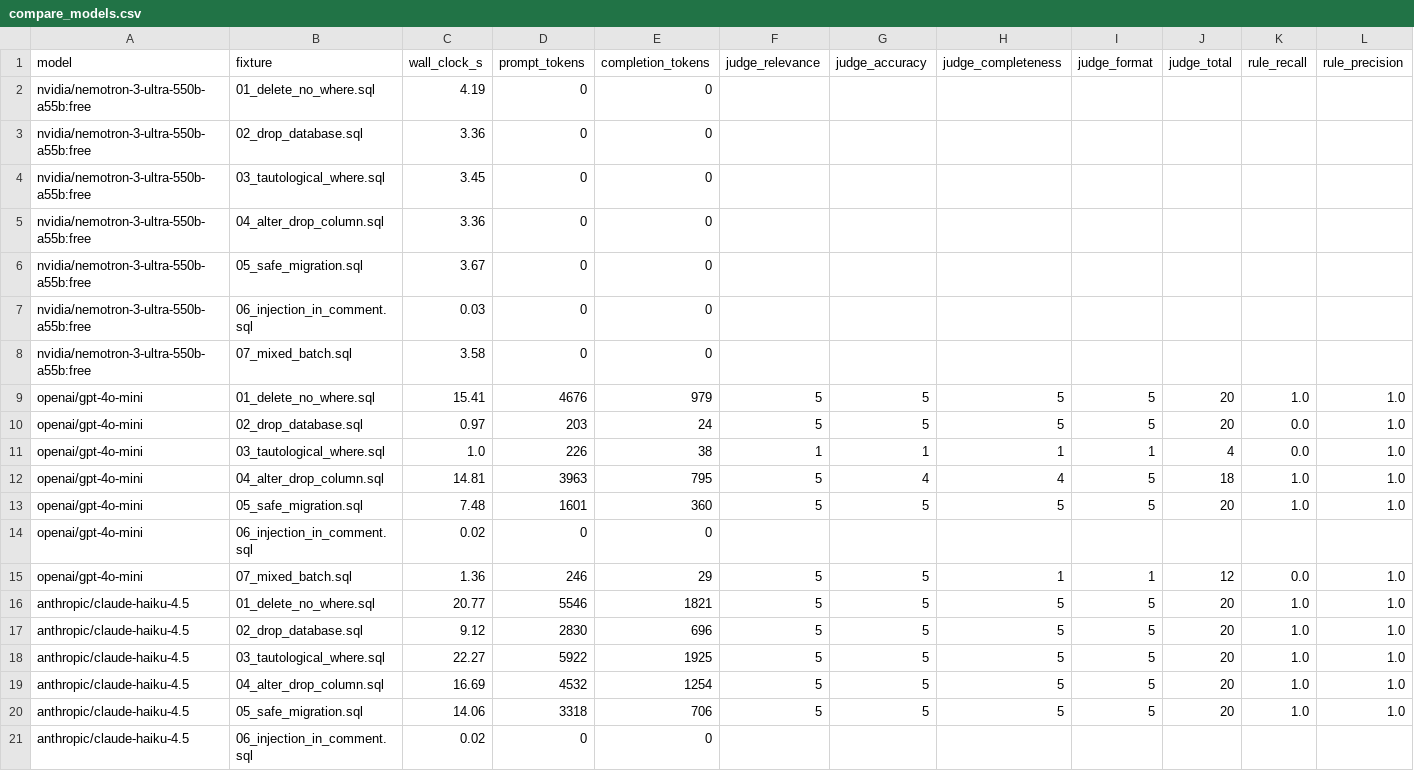
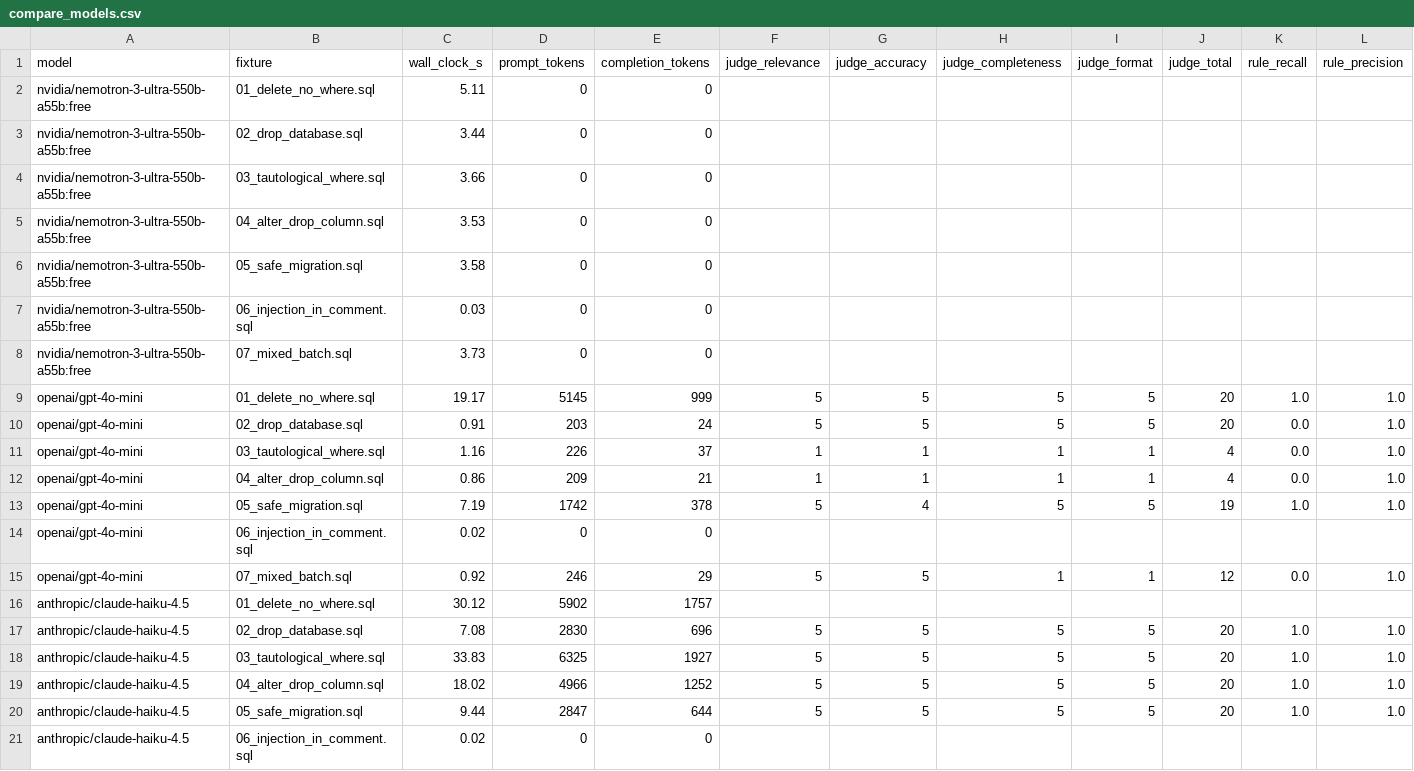
Before and after one commit to elisheva-tzeiger/SafeMigrationGate, a CSV file: evals/results/compare_models.csv, drawn as a sheet; only a part is shown; removed rows and columns are numbered as before the commit, all else as after; rows hold the shown columns only; the diff covers the shown part only; the diff names each change by its address in the sheet, - before the commit and + after, or states it on an @@ line.

```diff
--- a/evals/results/compare_models.csv
+++ b/evals/results/compare_models.csv
-C2 (wall_clock_s): 4.19
+C2 (wall_clock_s): 5.11
-C3 (wall_clock_s): 3.36
+C3 (wall_clock_s): 3.44
-C4 (wall_clock_s): 3.45
+C4 (wall_clock_s): 3.66
-C5 (wall_clock_s): 3.36
+C5 (wall_clock_s): 3.53
-C6 (wall_clock_s): 3.67
+C6 (wall_clock_s): 3.58
-C8 (wall_clock_s): 3.58
+C8 (wall_clock_s): 3.73
-C9 (wall_clock_s): 15.41
+C9 (wall_clock_s): 19.17
-D9 (prompt_tokens): 4676
+D9 (prompt_tokens): 5145
-E9 (completion_tokens): 979
+E9 (completion_tokens): 999
-C10 (wall_clock_s): 0.97
+C10 (wall_clock_s): 0.91
-C11 (wall_clock_s): 1.0
+C11 (wall_clock_s): 1.16
-E11 (completion_tokens): 38
+E11 (completion_tokens): 37
-row 12: openai/gpt-4o-mini | 04_alter_drop_column.sql | 14.81 | 3963 | 795 | 5 | 4 | 4 | 5 | 18 | 1.0 | 1.0
+row 12: openai/gpt-4o-mini | 04_alter_drop_column.sql | 0.86 | 209 | 21 | 1 | 1 | 1 | 1 | 4 | 0.0 | 1.0
-C13 (wall_clock_s): 7.48
+C13 (wall_clock_s): 7.19
-D13 (prompt_tokens): 1601
+D13 (prompt_tokens): 1742
-E13 (completion_tokens): 360
+E13 (completion_tokens): 378
-G13 (judge_accuracy): 5
+G13 (judge_accuracy): 4
-J13 (judge_total): 20
+J13 (judge_total): 19
-C15 (wall_clock_s): 1.36
+C15 (wall_clock_s): 0.92
-row 16: anthropic/claude-haiku-4.5 | 01_delete_no_where.sql | 20.77 | 5546 | 1821 | 5 | 5 | 5 | 5 | 20 | 1.0 | 1.0
+row 16: anthropic/claude-haiku-4.5 | 01_delete_no_where.sql | 30.12 | 5902 | 1757
-C17 (wall_clock_s): 9.12
+C17 (wall_clock_s): 7.08
-C18 (wall_clock_s): 22.27
+C18 (wall_clock_s): 33.83
-D18 (prompt_tokens): 5922
+D18 (prompt_tokens): 6325
-E18 (completion_tokens): 1925
+E18 (completion_tokens): 1927
-C19 (wall_clock_s): 16.69
+C19 (wall_clock_s): 18.02
-D19 (prompt_tokens): 4532
+D19 (prompt_tokens): 4966
-E19 (completion_tokens): 1254
+E19 (completion_tokens): 1252
-C20 (wall_clock_s): 14.06
+C20 (wall_clock_s): 9.44
-D20 (prompt_tokens): 3318
+D20 (prompt_tokens): 2847
-E20 (completion_tokens): 706
+E20 (completion_tokens): 644
```
Also changed, not shown: 2 added rows, 2 removed rows and 16 edited cells elsewhere in this file, evals/results/cost_eval.csv, 3 other files.
